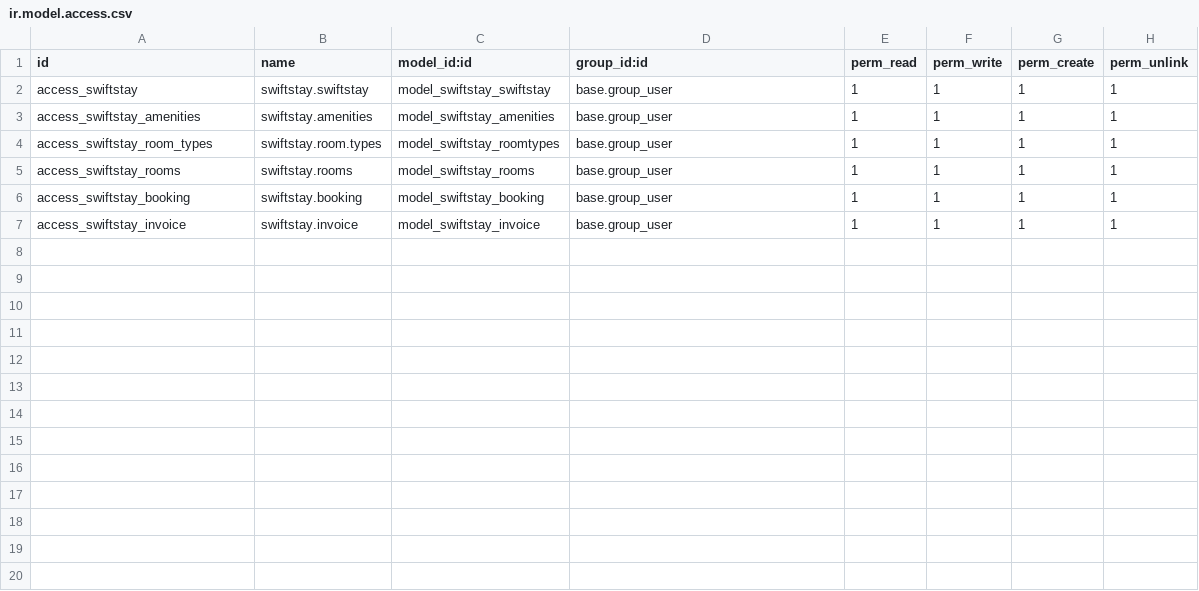
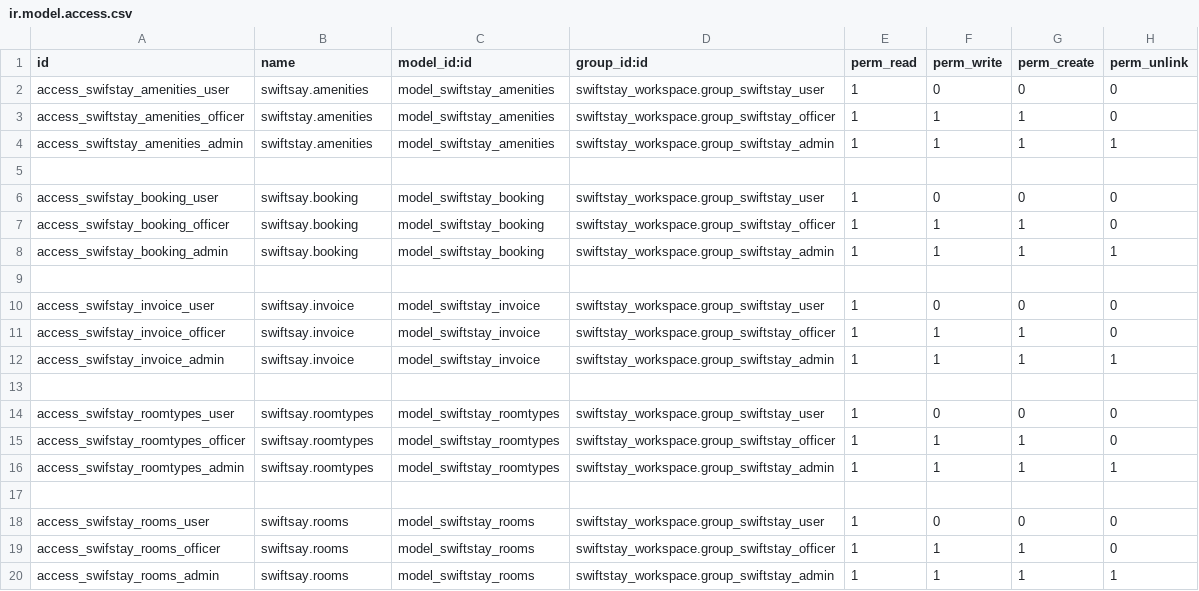
Before and after one commit to elvoceouma/Techbox_interns_projects, a CSV file: swiftstay_workspace/security/ir.model.access.csv, drawn as a sheet.

Commit message:
Added new user permissions inlcuding a new user called officer and modified security.model.access.csv file and completed all comments made on the pull request

```diff
--- a/swiftstay_workspace/security/ir.model.access.csv
+++ b/swiftstay_workspace/security/ir.model.access.csv
@@ -1,7 +1,20 @@
 id,name,model_id:id,group_id:id,perm_read,perm_write,perm_create,perm_unlink
-access_swiftstay,swiftstay.swiftstay,model_swiftstay_swiftstay,base.group_user,1,1,1,1
-access_swiftstay_amenities, swiftstay.amenities,model_swiftstay_amenities,base.group_user,1,1,1,1
-access_swiftstay_room_types, swiftstay.room.types,model_swiftstay_roomtypes,base.group_user,1,1,1,1
-access_swiftstay_rooms, swiftstay.rooms,model_swiftstay_rooms,base.group_user,1,1,1,1
-access_swiftstay_booking, swiftstay.booking,model_swiftstay_booking,base.group_user,1,1,1,1
-access_swiftstay_invoice, swiftstay.invoice,model_swiftstay_invoice,base.group_user,1,1,1,1
+access_swifstay_amenities_user,swiftsay.amenities,model_swiftstay_amenities,swiftstay_workspace.group_swiftstay_user,1,0,0,0
+access_swiftstay_amenities_officer,swiftstay.amenities,model_swiftstay_amenities,swiftstay_workspace.group_swiftstay_officer,1,1,1,0
+access_swiftstay_amenities_admin,swiftstay.amenities,model_swiftstay_amenities,swiftstay_workspace.group_swiftstay_admin,1,1,1,1
+
+access_swifstay_booking_user,swiftsay.booking,model_swiftstay_booking,swiftstay_workspace.group_swiftstay_user,1,0,0,0
+access_swifstay_booking_officer,swiftsay.booking,model_swiftstay_booking,swiftstay_workspace.group_swiftstay_officer,1,1,1,0
+access_swifstay_booking_admin,swiftsay.booking,model_swiftstay_booking,swiftstay_workspace.group_swiftstay_admin,1,1,1,1
+
+access_swifstay_invoice_user,swiftsay.invoice,model_swiftstay_invoice,swiftstay_workspace.group_swiftstay_user,1,0,0,0
+access_swifstay_invoice_officer,swiftsay.invoice,model_swiftstay_invoice,swiftstay_workspace.group_swiftstay_officer,1,1,1,0
+access_swifstay_invoice_admin,swiftsay.invoice,model_swiftstay_invoice,swiftstay_workspace.group_swiftstay_admin,1,1,1,1
+
+access_swifstay_roomtypes_user,swiftsay.roomtypes,model_swiftstay_roomtypes,swiftstay_workspace.group_swiftstay_user,1,0,0,0
+access_swifstay_roomtypes_officer,swiftsay.roomtypes,model_swiftstay_roomtypes,swiftstay_workspace.group_swiftstay_officer,1,1,1,0
+access_swifstay_roomtypes_admin,swiftsay.roomtypes,model_swiftstay_roomtypes,swiftstay_workspace.group_swiftstay_admin,1,1,1,1
+
+access_swifstay_rooms_user,swiftsay.rooms,model_swiftstay_rooms,swiftstay_workspace.group_swiftstay_user,1,0,0,0
+access_swifstay_rooms_officer,swiftsay.rooms,model_swiftstay_rooms,swiftstay_workspace.group_swiftstay_officer,1,1,1,0
+access_swifstay_rooms_admin,swiftsay.rooms,model_swiftstay_rooms,swiftstay_workspace.group_swiftstay_admin,1,1,1,1
```
Also changed, not shown: 10 other files.
